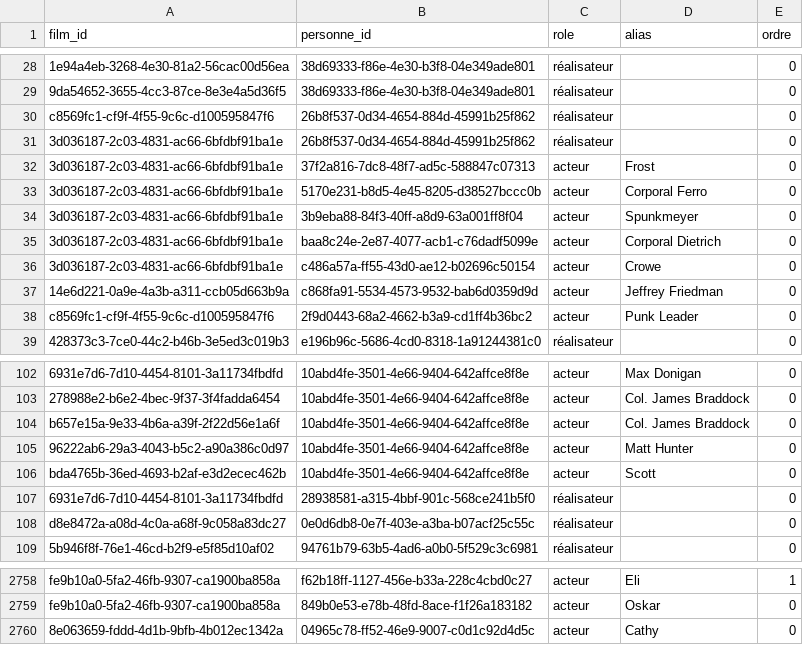
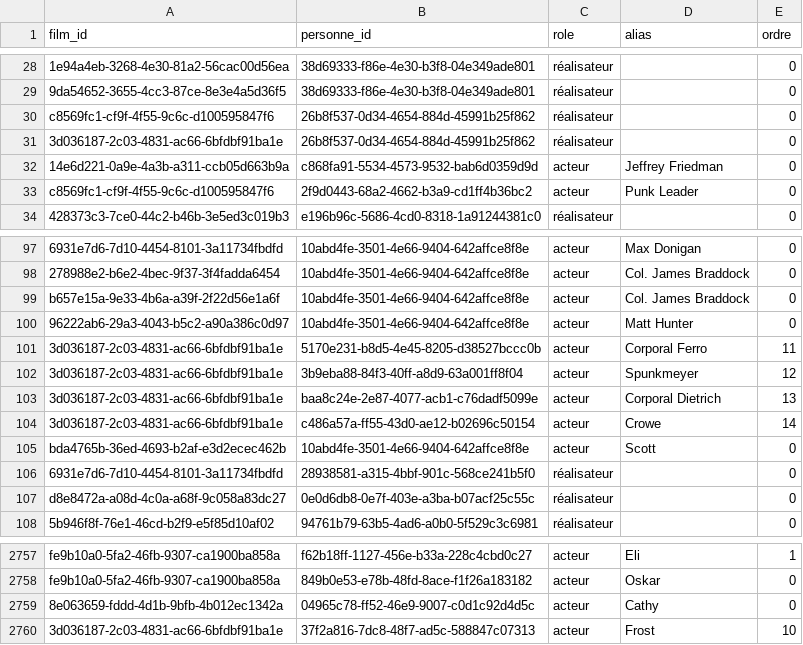
Before and after one commit to medina474/cinema-supabase, a CSV file: data/equipes.csv, drawn as a sheet; only a part is shown, gaps mark what is left out; removed rows and columns are numbered as before the commit, all else as after; the diff names each change by its address in the sheet, - before the commit and + after, or states it on an @@ line.

Commit message:
Aliens

```diff
--- a/data/equipes.csv
+++ b/data/equipes.csv
-row 32: 3d036187-2c03-4831-ac66-6bfdbf91ba1e | 37f2a816-7dc8-48f7-ad5c-588847c07313 | acteur | Frost | 0
-row 33: 3d036187-2c03-4831-ac66-6bfdbf91ba1e | 5170e231-b8d5-4e45-8205-d38527bccc0b | acteur | Corporal Ferro | 0
-row 34: 3d036187-2c03-4831-ac66-6bfdbf91ba1e | 3b9eba88-84f3-40ff-a8d9-63a001ff8f04 | acteur | Spunkmeyer | 0
-row 35: 3d036187-2c03-4831-ac66-6bfdbf91ba1e | baa8c24e-2e87-4077-acb1-c76dadf5099e | acteur | Corporal Dietrich | 0
-row 36: 3d036187-2c03-4831-ac66-6bfdbf91ba1e | c486a57a-ff55-43d0-ae12-b02696c50154 | acteur | Crowe | 0
+row 101: 3d036187-2c03-4831-ac66-6bfdbf91ba1e | 5170e231-b8d5-4e45-8205-d38527bccc0b | acteur | Corporal Ferro | 11
+row 102: 3d036187-2c03-4831-ac66-6bfdbf91ba1e | 3b9eba88-84f3-40ff-a8d9-63a001ff8f04 | acteur | Spunkmeyer | 12
+row 103: 3d036187-2c03-4831-ac66-6bfdbf91ba1e | baa8c24e-2e87-4077-acb1-c76dadf5099e | acteur | Corporal Dietrich | 13
+row 104: 3d036187-2c03-4831-ac66-6bfdbf91ba1e | c486a57a-ff55-43d0-ae12-b02696c50154 | acteur | Crowe | 14
+row 2760: 3d036187-2c03-4831-ac66-6bfdbf91ba1e | 37f2a816-7dc8-48f7-ad5c-588847c07313 | acteur | Frost | 10
```
